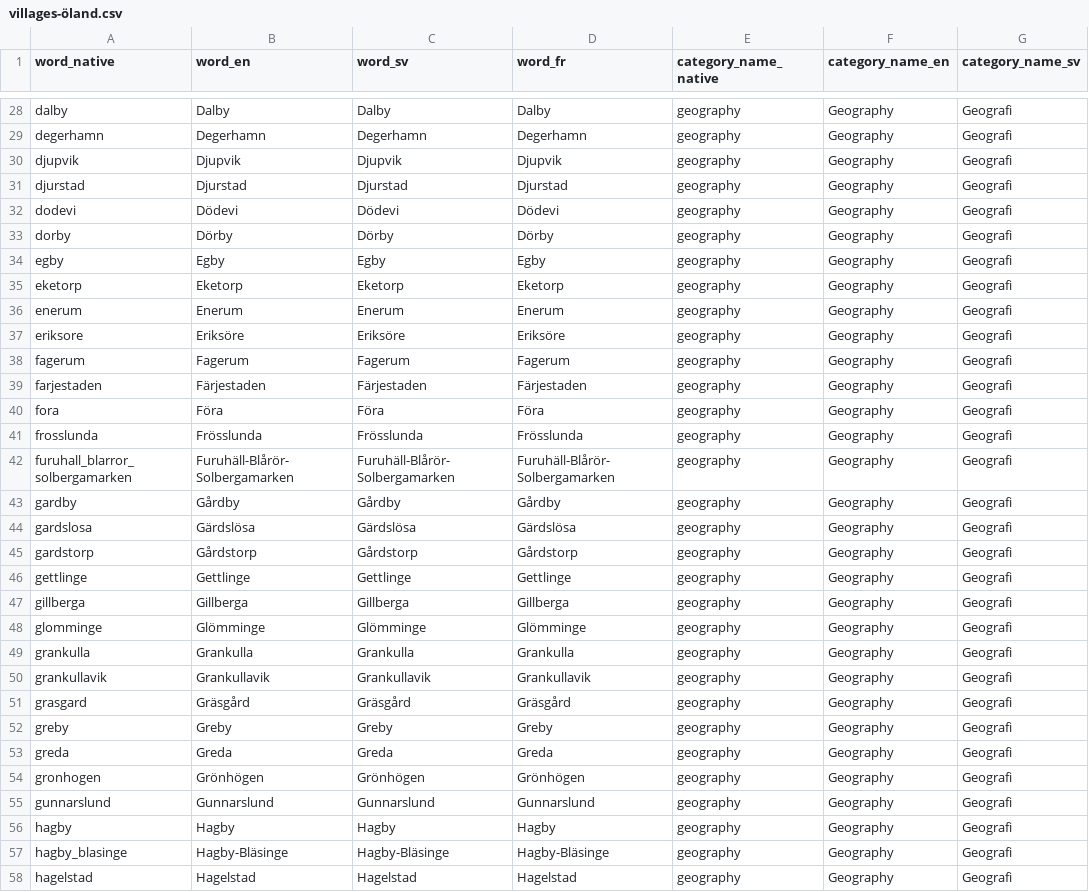
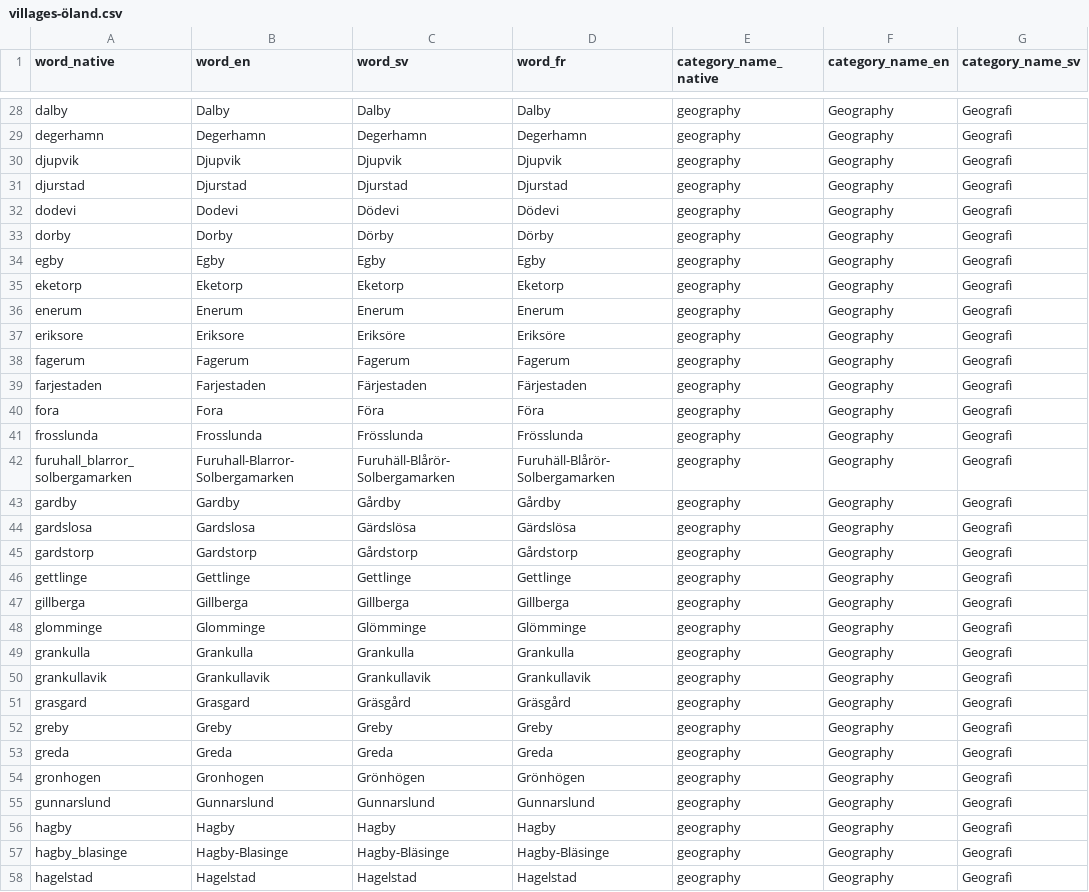
Before and after one commit to SayMartin/Wordlune, a CSV file: supabase-ops/migrations/seeds/villages-öland.csv, drawn as a sheet; only a part is shown, gaps mark what is left out; the diff covers the shown part only; the diff names each change by its address in the sheet, - before the commit and + after, or states it on an @@ line.

```diff
--- a/supabase-ops/migrations/seeds/villages-öland.csv
+++ b/supabase-ops/migrations/seeds/villages-öland.csv
-B32 (word_en): Dödevi
+B32 (word_en): Dodevi
-B33 (word_en): Dörby
+B33 (word_en): Dorby
-B37 (word_en): Eriksöre
+B37 (word_en): Eriksore
-B39 (word_en): Färjestaden
+B39 (word_en): Farjestaden
-B40 (word_en): Föra
+B40 (word_en): Fora
-B41 (word_en): Frösslunda
+B41 (word_en): Frosslunda
-B42 (word_en): Furuhäll-Blårör-Solbergamarken
+B42 (word_en): Furuhall-Blarror-Solbergamarken
-B43 (word_en): Gårdby
+B43 (word_en): Gardby
-B44 (word_en): Gärdslösa
+B44 (word_en): Gardslosa
-B45 (word_en): Gårdstorp
+B45 (word_en): Gardstorp
-B48 (word_en): Glömminge
+B48 (word_en): Glomminge
-B51 (word_en): Gräsgård
+B51 (word_en): Grasgard
-B54 (word_en): Grönhögen
+B54 (word_en): Gronhogen
-B57 (word_en): Hagby-Bläsinge
+B57 (word_en): Hagby-Blasinge
```
Also changed, not shown: 16 edited cells elsewhere in this file, supabase-ops/migrations/seeds/cities-sweden.csv, 7 other files.
